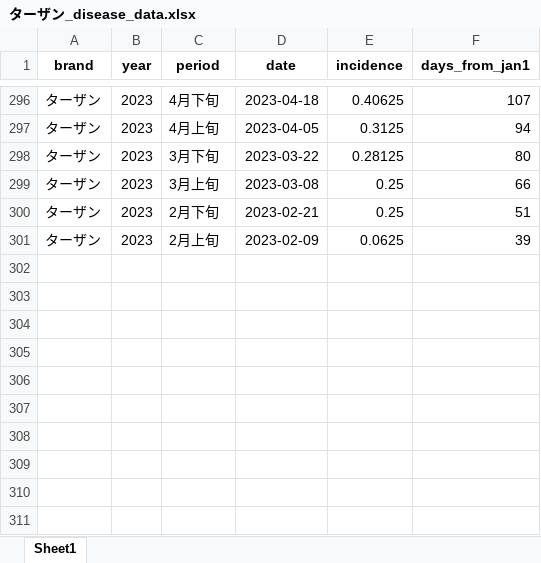
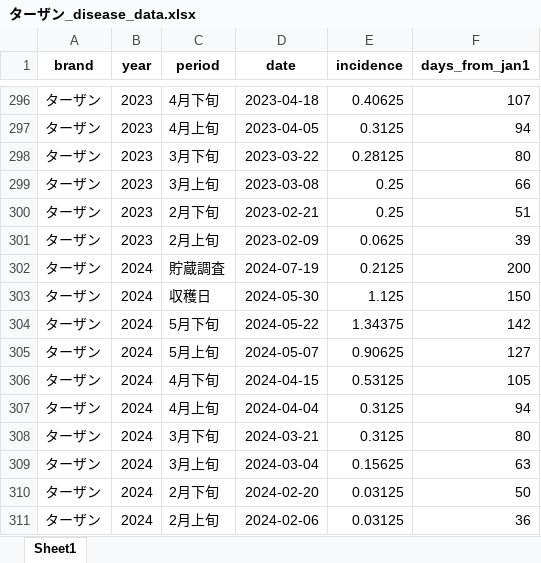
Before and after one commit to Rintaro110/onion, an Excel workbook: results_it/ターザン_disease_data.xlsx, sheet Sheet1, drawn as a sheet; only a part is shown, gaps mark what is left out; values as stored, in another font and other column widths than the file's, no borders; the diff names each change by its address in the sheet, - before the commit and + after, or states it on an @@ line.

```diff
--- a/results_it/ターザン_disease_data.xlsx (sheet Sheet1)
+++ b/results_it/ターザン_disease_data.xlsx (sheet Sheet1)
+row 302: ターザン | 2024 | 貯蔵調査 | 2024-07-19 | 0.2125 | 200
+row 303: ターザン | 2024 | 収穫日 | 2024-05-30 | 1.125 | 150
+row 304: ターザン | 2024 | 5月下旬 | 2024-05-22 | 1.34375 | 142
+row 305: ターザン | 2024 | 5月上旬 | 2024-05-07 | 0.90625 | 127
+row 306: ターザン | 2024 | 4月下旬 | 2024-04-15 | 0.53125 | 105
+row 307: ターザン | 2024 | 4月上旬 | 2024-04-04 | 0.3125 | 94
+row 308: ターザン | 2024 | 3月下旬 | 2024-03-21 | 0.3125 | 80
+row 309: ターザン | 2024 | 3月上旬 | 2024-03-04 | 0.15625 | 63
+row 310: ターザン | 2024 | 2月下旬 | 2024-02-20 | 0.03125 | 50
+row 311: ターザン | 2024 | 2月上旬 | 2024-02-06 | 0.03125 | 36
```
Also changed, not shown: resources/disease_data/onion_disease_sammary.xlsx, results_it/1994to2023_weather_data.xlsx, 42 other files.
